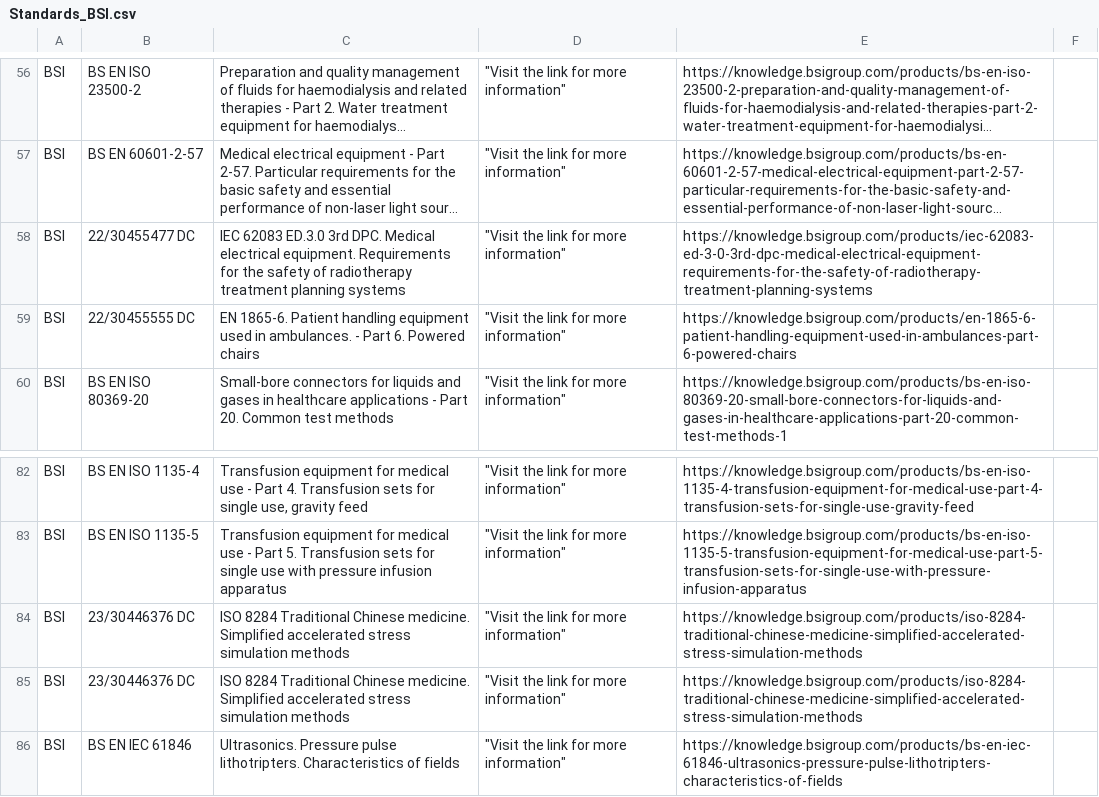
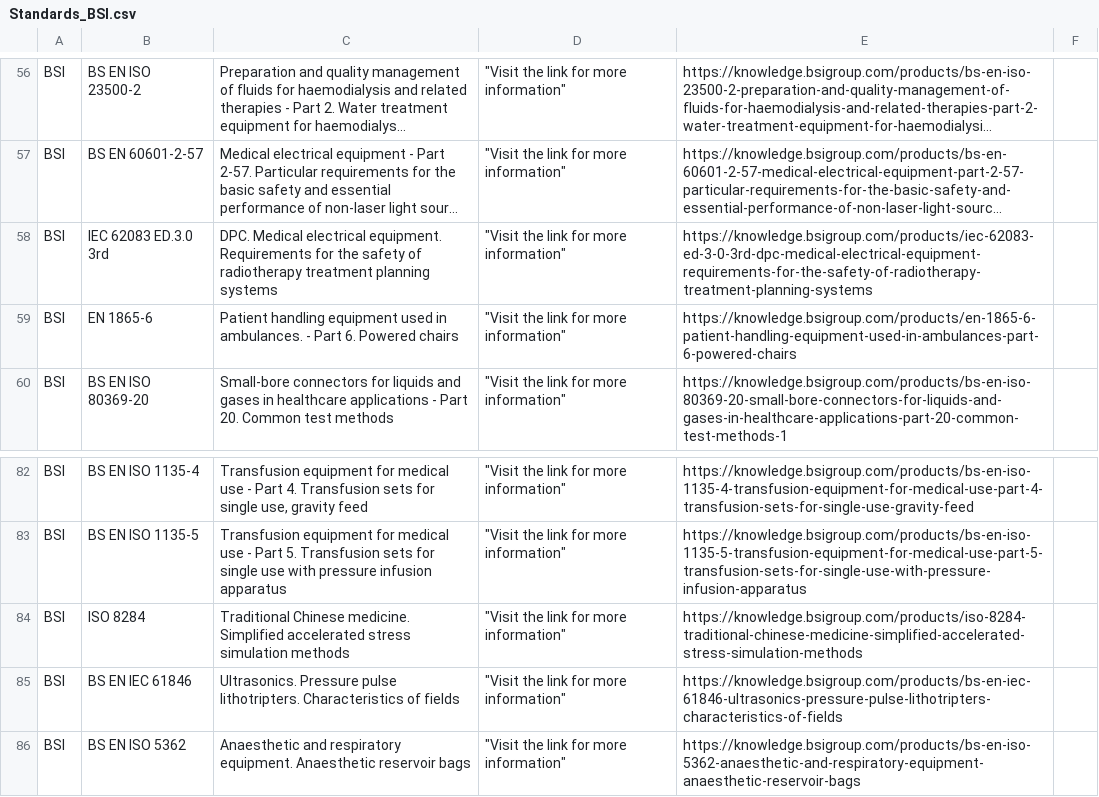
Before and after one commit to MartinCKing/Standards-Selector, a CSV file: Standards_BSI.csv, drawn as a sheet; only a part is shown, gaps mark what is left out; the shorter side is filled out with more unchanged rows; long unchanged cells end in …; the diff names each change by its address in the sheet, - before the commit and + after, or states it on an @@ line.

Commit message:
Update Standards_BSI.csv

```diff
--- a/Standards_BSI.csv
+++ b/Standards_BSI.csv
-B58: 22/30455477 DC
+B58: IEC 62083 ED.3.0 3rd
-C58: IEC 62083 ED.3.0 3rd DPC. Medical…
+C58: DPC. Medical…
-B59: 22/30455555 DC
+B59: EN 1865-6
-C59: EN 1865-6. Patient handling…
+C59: Patient handling…
-B84: 23/30446376 DC
+B84: ISO 8284
-C84: ISO 8284 Traditional Chinese…
+C84: Traditional Chinese…
-row 85: BSI | 23/30446376 DC | ISO 8284 Traditional Chinese medicine. Simplified accelerated stress simulation methods | "Visit the link for more information" | https://knowledge.bsigroup.com/products/iso-8284-traditional-chinese-medicine-simplified-accelerated-stress-simulation-methods
```
